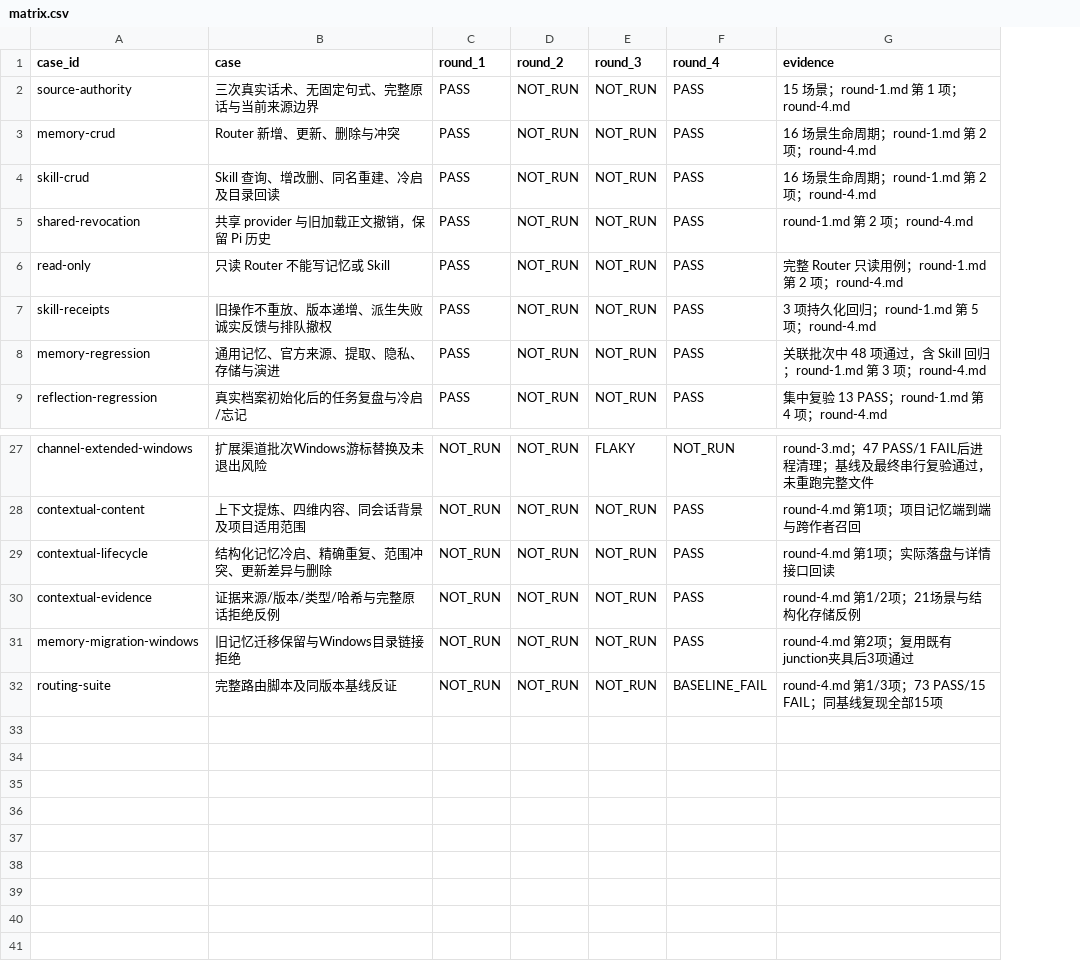
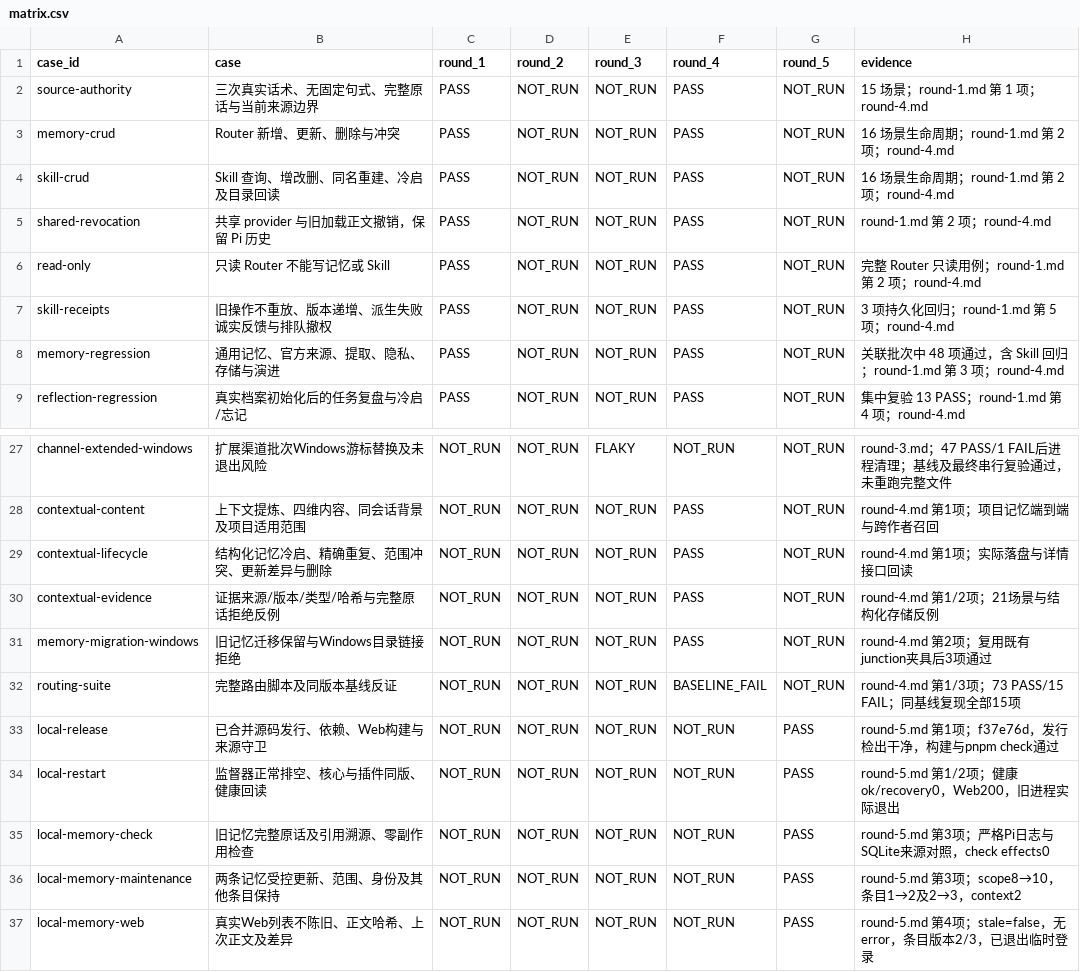
Before and after one commit to zzusp/night-bot, a CSV file: docs/acceptance/router-learning-mutations/matrix.csv, drawn as a sheet; only a part is shown, gaps mark what is left out; the diff names each change by its address in the sheet, - before the commit and + after, or states it on an @@ line.

```diff
--- a/docs/acceptance/router-learning-mutations/matrix.csv
+++ b/docs/acceptance/router-learning-mutations/matrix.csv
+column G (round_5), rows 2-9: all NOT_RUN; rows 27-32: all NOT_RUN
+row 33: local-release | 已合并源码发行、依赖、Web构建与来源守卫 | NOT_RUN | NOT_RUN | NOT_RUN | NOT_RUN | PASS | round-5.md 第1项；f37e76d，发行检出干净，构建与pnpm check通过
+row 34: local-restart | 监督器正常排空、核心与插件同版、健康回读 | NOT_RUN | NOT_RUN | NOT_RUN | NOT_RUN | PASS | round-5.md 第1/2项；健康ok/recovery0，Web200，旧进程实际退出
+row 35: local-memory-check | 旧记忆完整原话及引用溯源、零副作用检查 | NOT_RUN | NOT_RUN | NOT_RUN | NOT_RUN | PASS | round-5.md 第3项；严格Pi日志与SQLite来源对照，check effects0
+row 36: local-memory-maintenance | 两条记忆受控更新、范围、身份及其他条目保持 | NOT_RUN | NOT_RUN | NOT_RUN | NOT_RUN | PASS | round-5.md 第3项；scope8→10，条目1→2及2→3，context2
+row 37: local-memory-web | 真实Web列表不陈旧、正文哈希、上次正文及差异 | NOT_RUN | NOT_RUN | NOT_RUN | NOT_RUN | PASS | round-5.md 第4项；stale=false，无error，条目版本2/3，已退出临时登录
```
Also changed, not shown: 3 other files.
